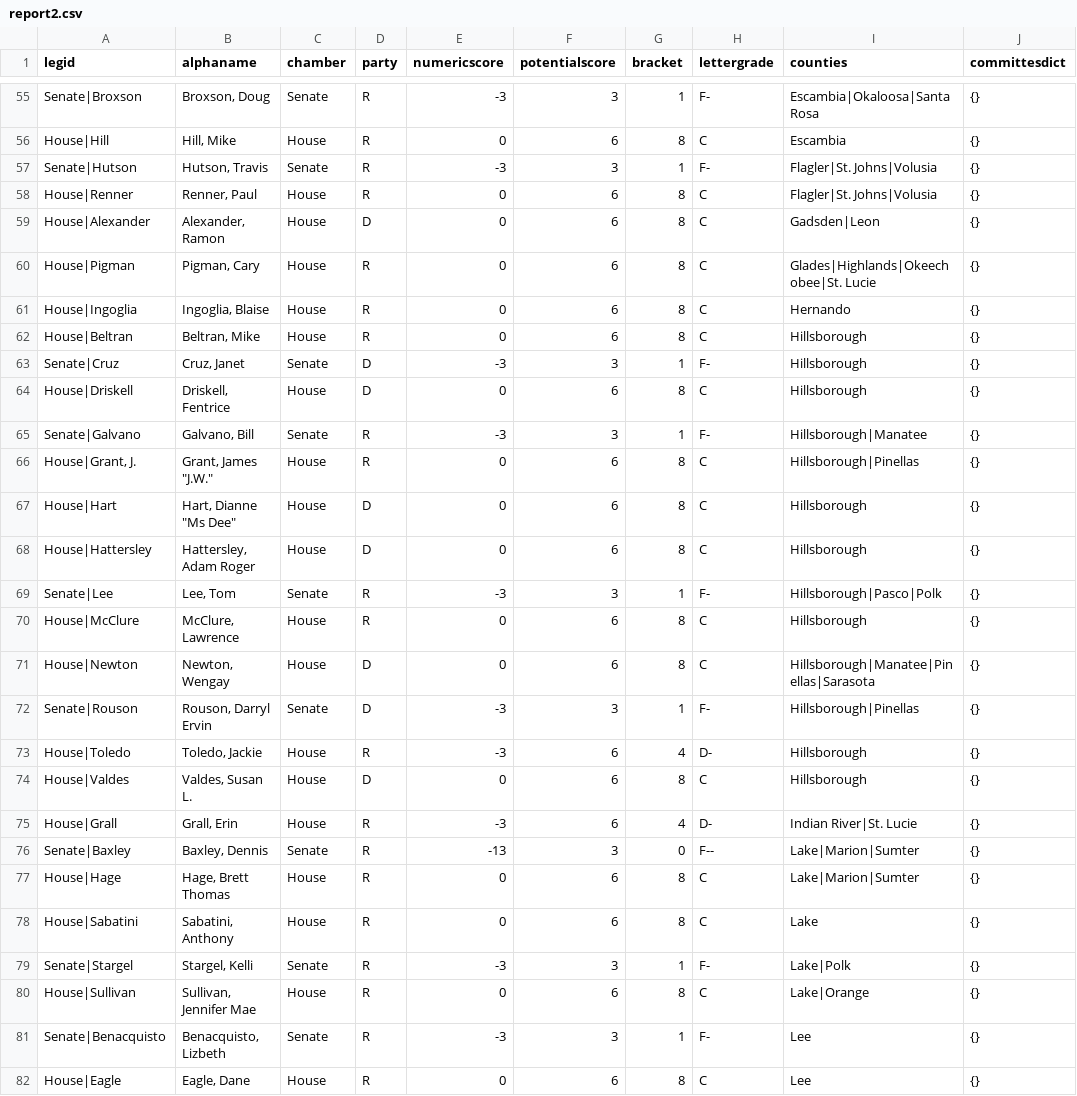
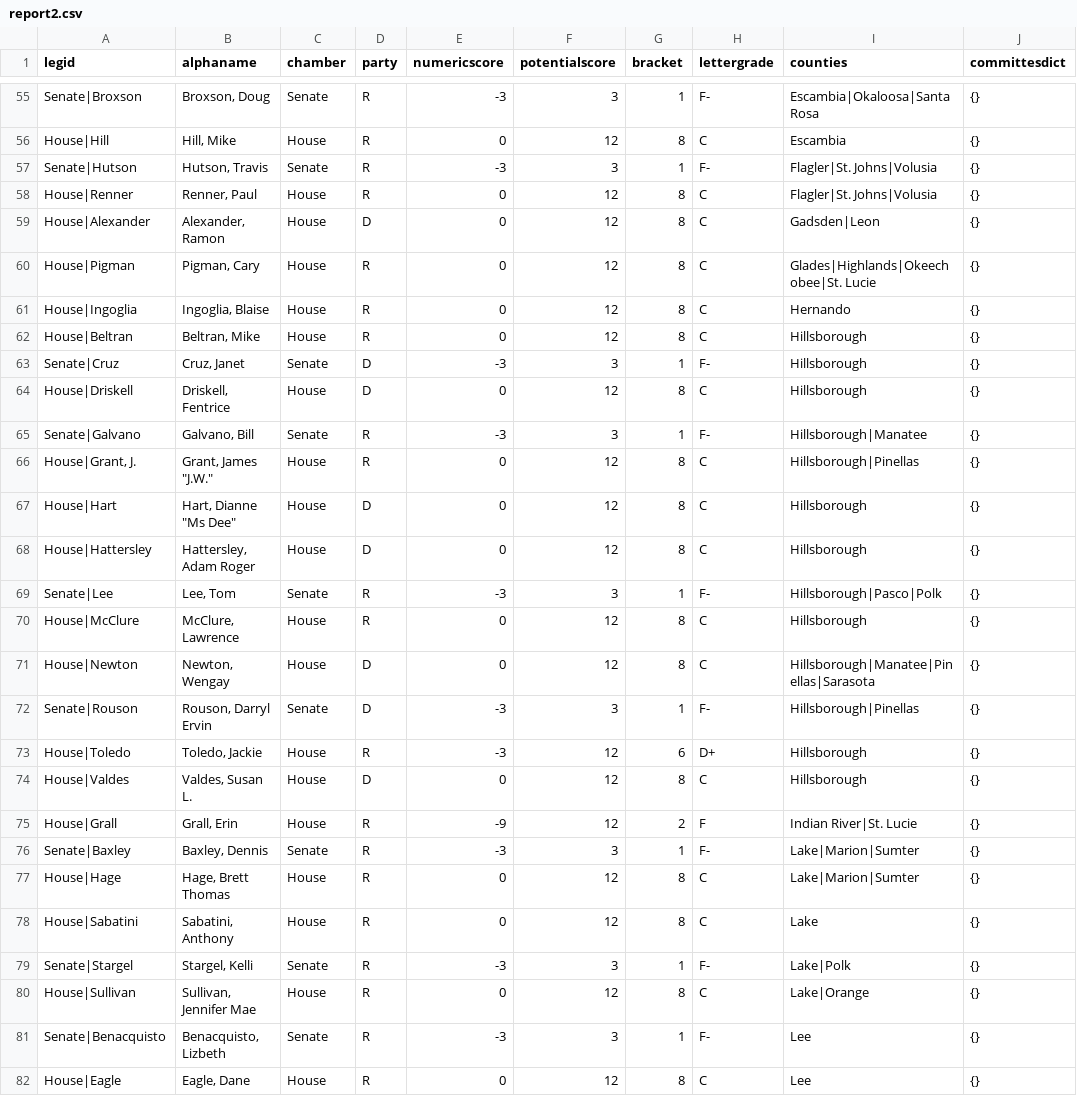
Before and after one commit to PalmBeachPost/SunshineScorecard, a CSV file: report2.csv, drawn as a sheet; only a part is shown, gaps mark what is left out; the diff covers the shown part only; the diff names each change by its address in the sheet, - before the commit and + after, or states it on an @@ line.

```diff
--- a/report2.csv
+++ b/report2.csv
-F56 (potentialscore): 6
+F56 (potentialscore): 12
-F58:F62 (potentialscore): 6
+F58:F62 (potentialscore): 12
-F64 (potentialscore): 6
+F64 (potentialscore): 12
-F66:F68 (potentialscore): 6
+F66:F68 (potentialscore): 12
-F70:F71 (potentialscore): 6
+F70:F71 (potentialscore): 12
-F73:F75 (potentialscore): 6
+F73:F75 (potentialscore): 12
-G73 (bracket): 4
+G73 (bracket): 6
-H73 (lettergrade): D-
+H73 (lettergrade): D+
-E75 (numericscore): -3
+E75 (numericscore): -9
-G75 (bracket): 4
+G75 (bracket): 2
-H75 (lettergrade): D-
+H75 (lettergrade): F
-E76 (numericscore): -13
+E76 (numericscore): -3
-G76 (bracket): 0
+G76 (bracket): 1
-H76 (lettergrade): F--
+H76 (lettergrade): F-
-F77:F78 (potentialscore): 6
+F77:F78 (potentialscore): 12
-F80 (potentialscore): 6
+F80 (potentialscore): 12
-F82 (potentialscore): 6
+F82 (potentialscore): 12
```
Also changed, not shown: 149 edited cells elsewhere in this file, billlist2.csv, 8 other files.
